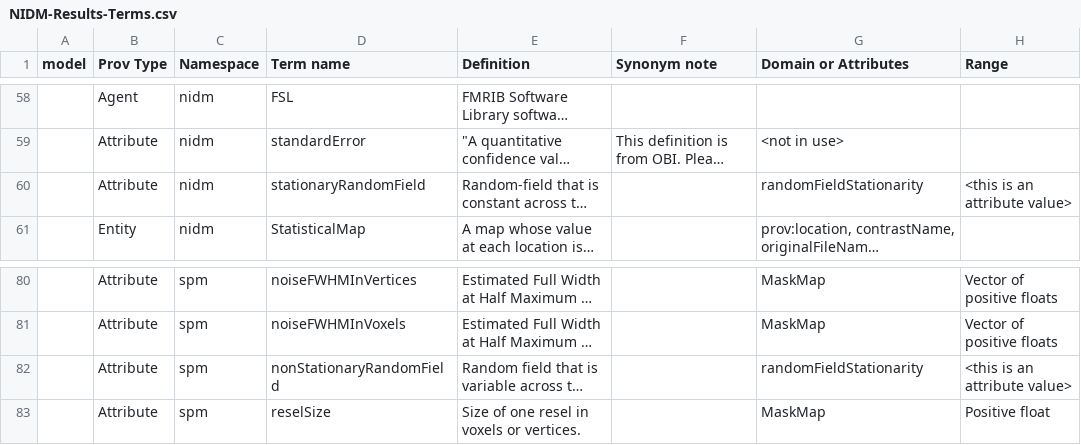
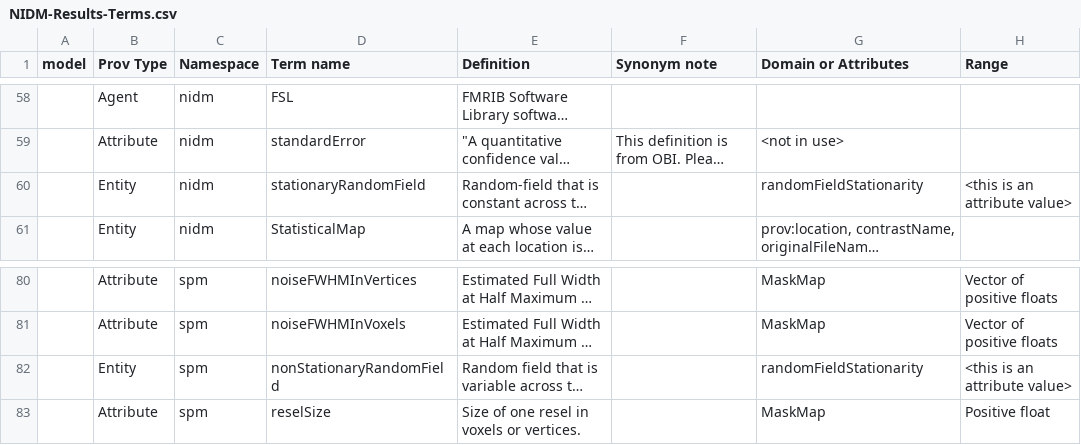
Before and after one commit to incf-nidash/ni-o, a CSV file: notebooks/data/NIDM-Results-Terms.csv, drawn as a sheet; only a part is shown, gaps mark what is left out; long unchanged cells end in …; the diff names each change by its address in the sheet, - before the commit and + after, or states it on an @@ line.

```diff
--- a/notebooks/data/NIDM-Results-Terms.csv
+++ b/notebooks/data/NIDM-Results-Terms.csv
-B60 (Prov Type): Attribute
+B60 (Prov Type): Entity
-B82 (Prov Type): Attribute
+B82 (Prov Type): Entity
```
Also changed, not shown: 2 other files.
